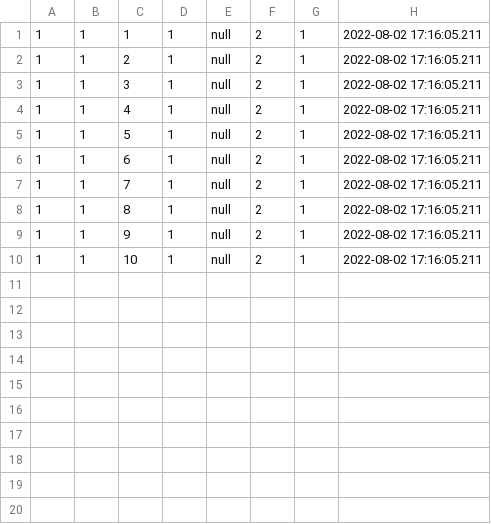
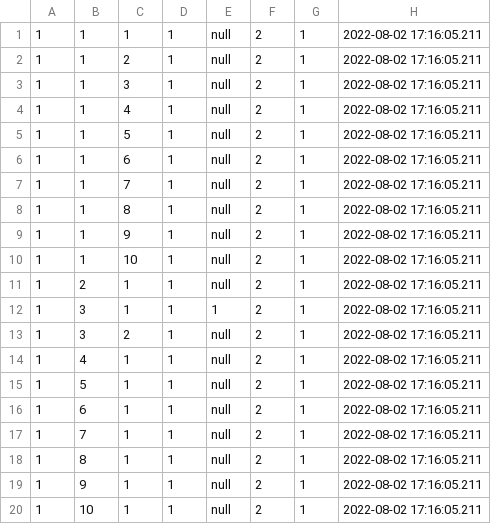
Before and after one commit to ZjuYTW/CS5424YugabyteDB, a CSV file: data/test_files/order.csv, drawn as a sheet.

```diff
--- a/data/test_files/order.csv
+++ b/data/test_files/order.csv
@@ -10 +10,11 @@
 1,1,10,1,null,2,1,2022-08-02 17:16:05.211
+1,2,1,1,null,2,1,2022-08-02 17:16:05.211
+1,3,1,1,1,2,1,2022-08-02 17:16:05.211
+1,3,2,1,null,2,1,2022-08-02 17:16:05.211
+1,4,1,1,null,2,1,2022-08-02 17:16:05.211
+1,5,1,1,null,2,1,2022-08-02 17:16:05.211
+1,6,1,1,null,2,1,2022-08-02 17:16:05.211
+1,7,1,1,null,2,1,2022-08-02 17:16:05.211
+1,8,1,1,null,2,1,2022-08-02 17:16:05.211
+1,9,1,1,null,2,1,2022-08-02 17:16:05.211
+1,10,1,1,null,2,1,2022-08-02 17:16:05.211
```
Also changed, not shown: data/test_files/order-line.csv, 20 other files.
